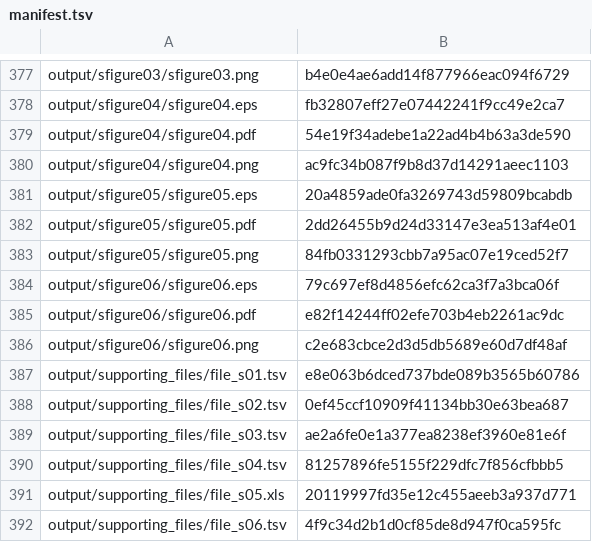
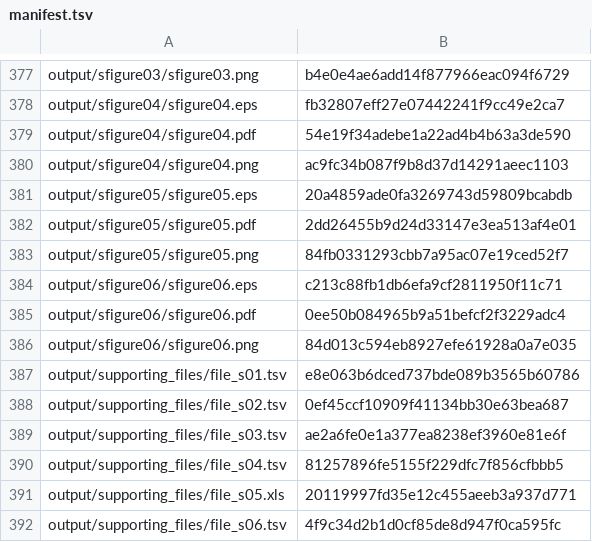
Before and after one commit to cdeboever3/deboever-sf3b1-2015, a TSV file: manifest.tsv, drawn as a sheet; only a part is shown, gaps mark what is left out.

```diff
--- a/manifest.tsv
+++ b/manifest.tsv
@@ -383,5 +383,5 @@ output/sfigure05/sfigure05.pdf	2dd26455b9d24d33147e3ea513af4e01
 output/sfigure05/sfigure05.png	84fb0331293cbb7a95ac07e19ced52f7
-output/sfigure06/sfigure06.eps	79c697ef8d4856efc62ca3f7a3bca06f
-output/sfigure06/sfigure06.pdf	e82f14244ff02efe703b4eb2261ac9dc
-output/sfigure06/sfigure06.png	c2e683cbce2d3d5db5689e60d7df48af
+output/sfigure06/sfigure06.eps	c213c88fb1db6efa9cf2811950f11c71
+output/sfigure06/sfigure06.pdf	0ee50b084965b9a51befcf2f3229adc4
+output/sfigure06/sfigure06.png	84d013c594eb8927efe61928a0a7e035
 output/supporting_files/file_s01.tsv	e8e063b6dced737bde089b3565b60786
```
Also changed, not shown: 13 other files.
